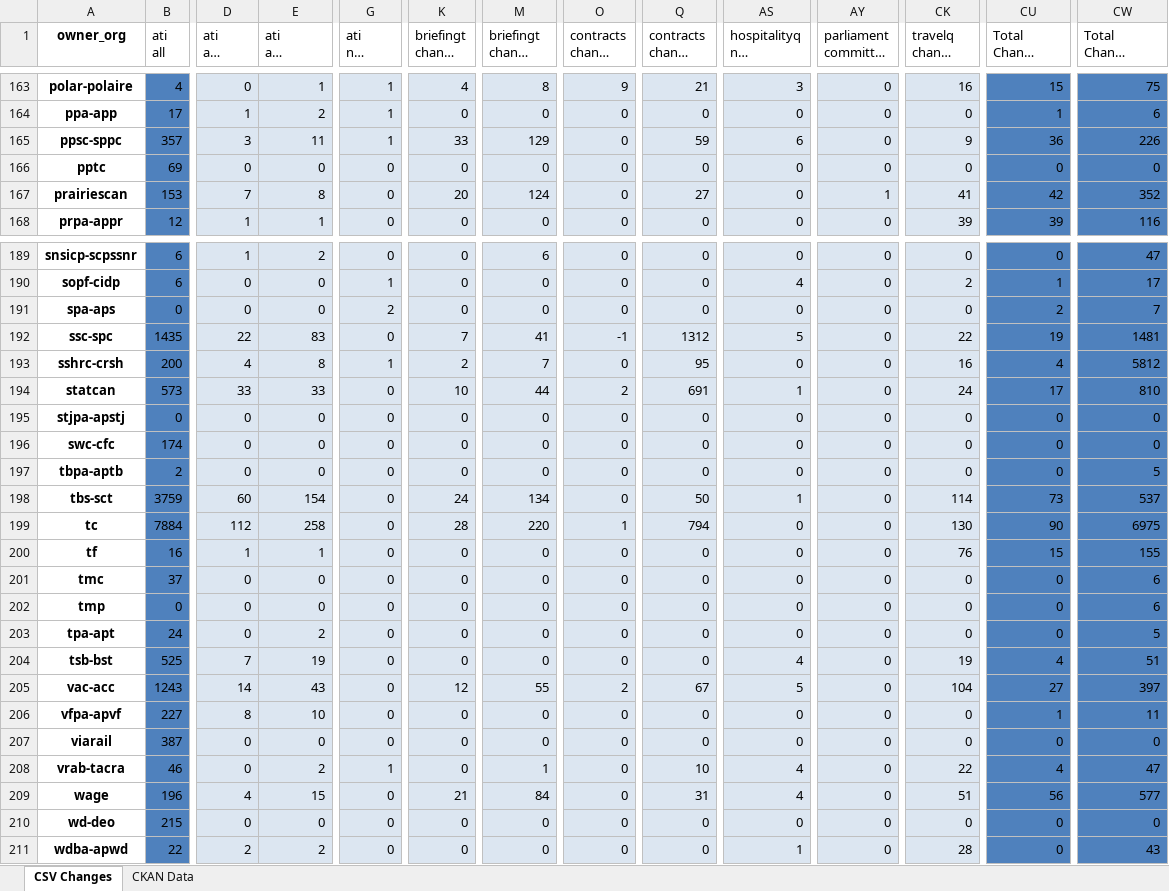
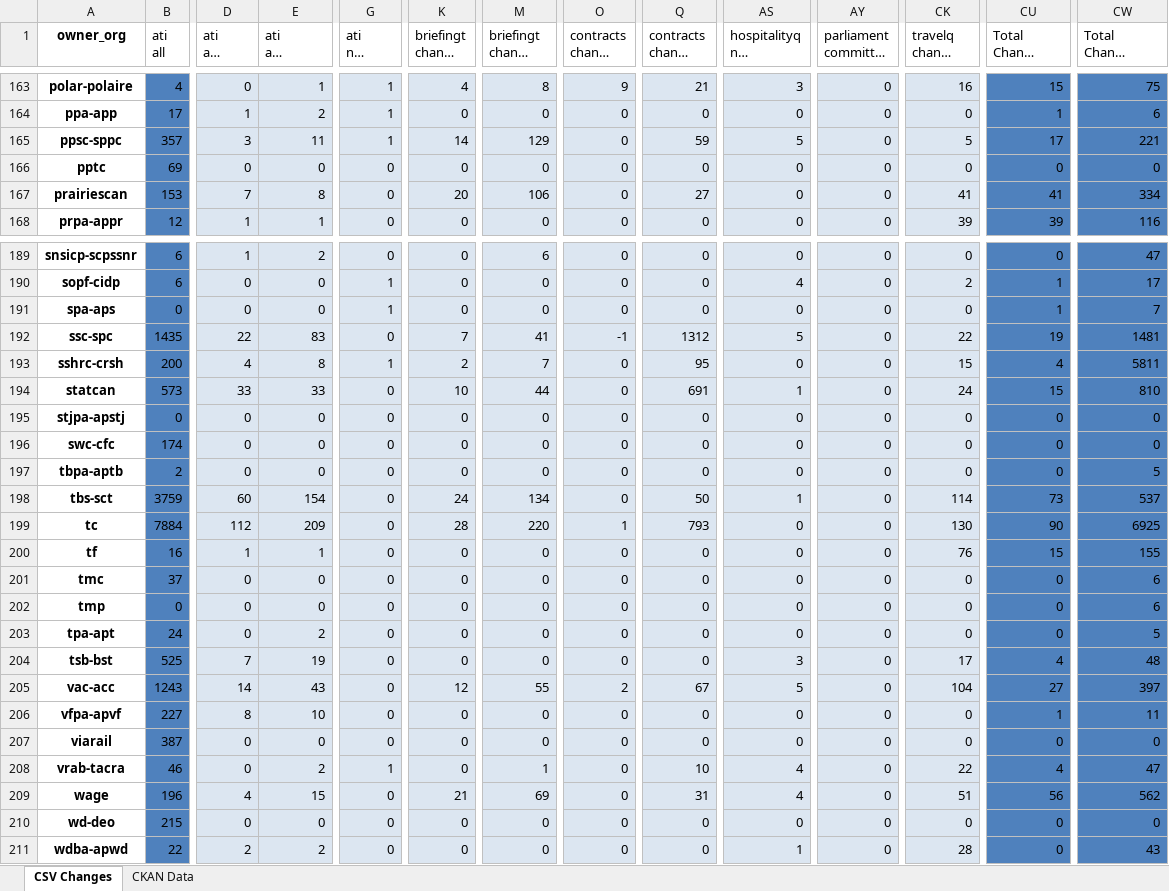
Before and after one commit to open-data/analytics-corporate-reporting, an Excel workbook: PD_CHANGES_RPT/PD_Activity.xlsx, sheet CSV Changes, drawn as a sheet; only a part is shown, gaps mark what is left out; long unchanged cells end in …; values as stored, in another font and other column widths than the file's, no borders; the diff covers the shown part only; the diff names each change by its address in the sheet, - before the commit and + after, or states it on an @@ line.

```diff
--- a/PD_CHANGES_RPT/PD_Activity.xlsx (sheet CSV Changes)
+++ b/PD_CHANGES_RPT/PD_Activity.xlsx (sheet CSV Changes)
-K165 (briefingt change 30-days): 33
+K165 (briefingt change 30-days): 14
-AS165 (hospitalityq nil change 6-months): 6
+AS165 (hospitalityq nil change 6-months): 5
-CK165 (travelq change 6-months): 9
+CK165 (travelq change 6-months): 5
-CU165 (Total Change 30-days): 36
+CU165 (Total Change 30-days): 17
-CW165 (Total Change 6-months): 226
+CW165 (Total Change 6-months): 221
-M167 (briefingt change 6-months): 124
+M167 (briefingt change 6-months): 106
-AY167: 1
+AY167: 0
-CU167 (Total Change 30-days): 42
+CU167 (Total Change 30-days): 41
-CW167 (Total Change 6-months): 352
+CW167 (Total Change 6-months): 334
-G191 (ati nil change 30-days): 2
+G191 (ati nil change 30-days): 1
-CU191 (Total Change 30-days): 2
+CU191 (Total Change 30-days): 1
-CK193 (travelq change 6-months): 16
+CK193 (travelq change 6-months): 15
-CW193 (Total Change 6-months): 5812
+CW193 (Total Change 6-months): 5811
-O194 (contracts change 30-days): 2
+O194 (contracts change 30-days): 0
-CU194 (Total Change 30-days): 17
+CU194 (Total Change 30-days): 15
-E199 (ati all change 6-months): 258
+E199 (ati all change 6-months): 209
-Q199 (contracts change 6-months): 794
+Q199 (contracts change 6-months): 793
-CW199 (Total Change 6-months): 6975
+CW199 (Total Change 6-months): 6925
-AS204 (hospitalityq nil change 6-months): 4
+AS204 (hospitalityq nil change 6-months): 3
-CK204 (travelq change 6-months): 19
+CK204 (travelq change 6-months): 17
-CW204 (Total Change 6-months): 51
+CW204 (Total Change 6-months): 48
-M209 (briefingt change 6-months): 84
+M209 (briefingt change 6-months): 69
-CW209 (Total Change 6-months): 577
+CW209 (Total Change 6-months): 562
```
Also changed, not shown: 84 edited cells elsewhere in this sheet, 1 other file.
